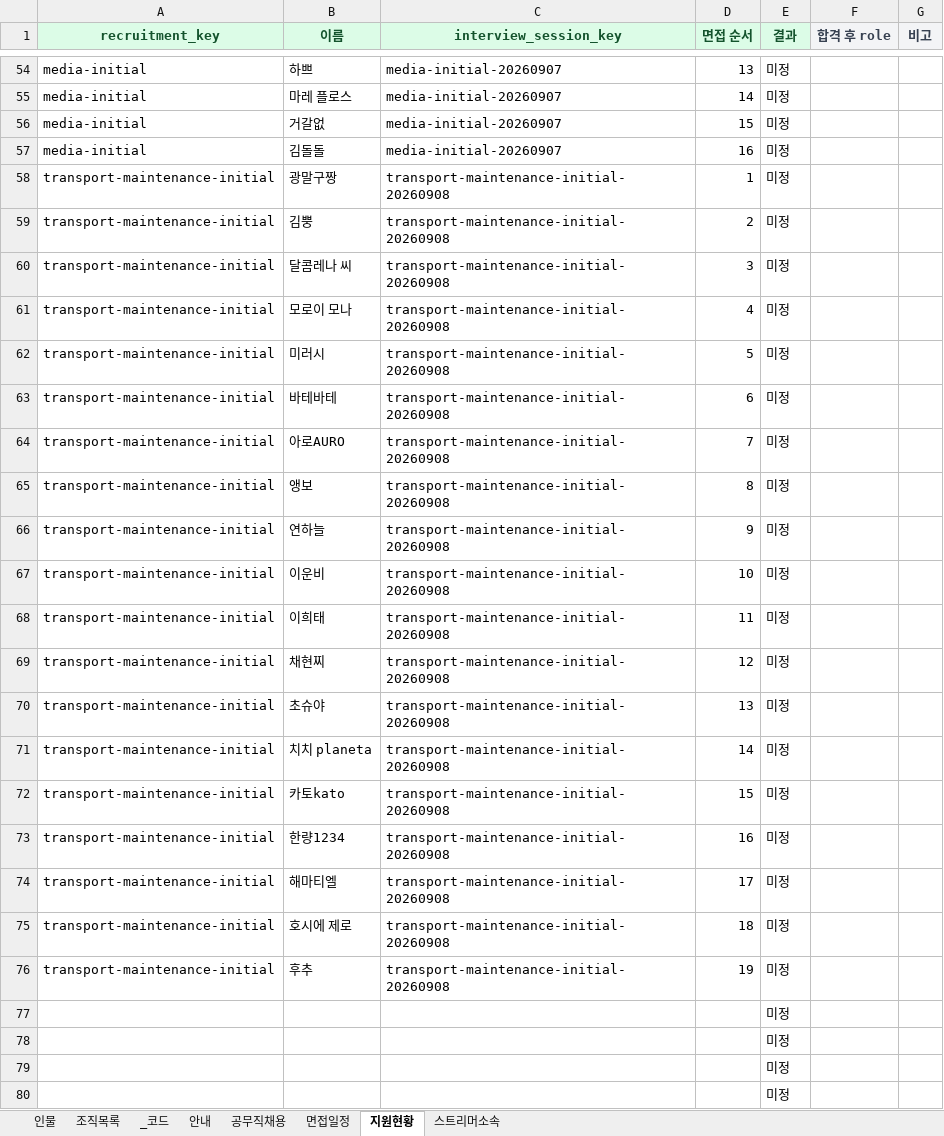
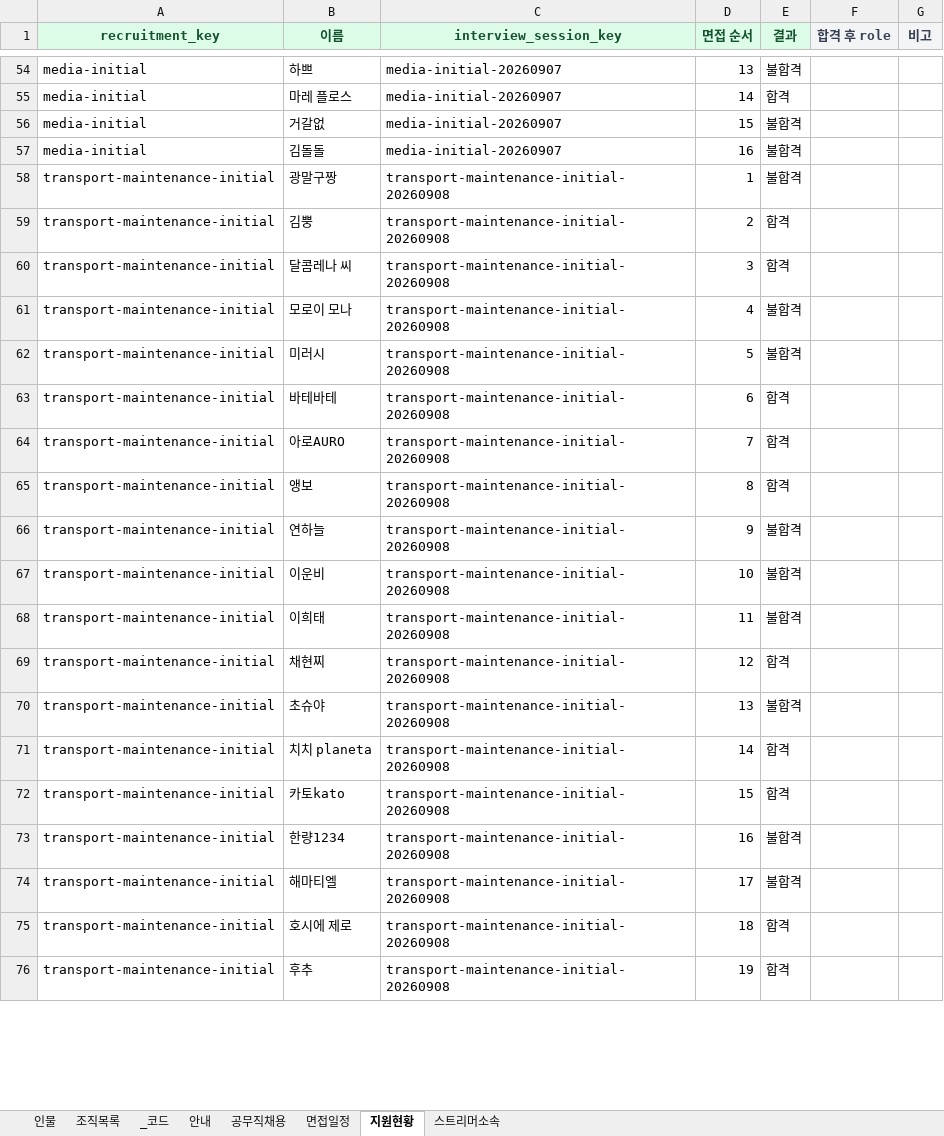
Before and after one commit to hyeonseok98/bongnudo2, an Excel workbook: data/봉누도2_데이터.xlsx, sheet 지원현황, drawn as a sheet; only a part is shown, gaps mark what is left out; values as stored, in another font and other column widths than the file's, no borders; conditional formats not drawn; removed rows and columns are numbered as before the commit, all else as after; the diff covers the shown part only; the diff names each change by its address in the sheet, - before the commit and + after, or states it on an @@ line.

```diff
--- a/data/봉누도2_데이터.xlsx (sheet 지원현황)
+++ b/data/봉누도2_데이터.xlsx (sheet 지원현황)
-E54 (결과): 미정
+E54 (결과): 불합격
-E55 (결과): 미정
+E55 (결과): 합격
-E56:E58 (결과): 미정
+E56:E58 (결과): 불합격
-E59:E60 (결과): 미정
+E59:E60 (결과): 합격
-E61:E62 (결과): 미정
+E61:E62 (결과): 불합격
-E63:E65 (결과): 미정
+E63:E65 (결과): 합격
-E66:E68 (결과): 미정
+E66:E68 (결과): 불합격
-E69 (결과): 미정
+E69 (결과): 합격
-E70 (결과): 미정
+E70 (결과): 불합격
-E71:E72 (결과): 미정
+E71:E72 (결과): 합격
-E73:E74 (결과): 미정
+E73:E74 (결과): 불합격
-E75:E76 (결과): 미정
+E75:E76 (결과): 합격
-row 77:  |  |  |  | 미정
-row 78:  |  |  |  | 미정
-row 79:  |  |  |  | 미정
-row 80:  |  |  |  | 미정
```
Also changed, not shown: 13 added rows, 9 removed rows and 27 edited cells elsewhere in this sheet, 10 other files.
